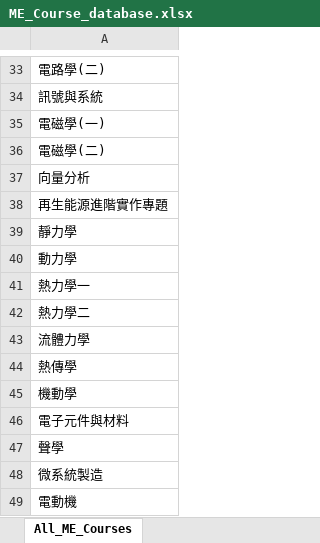
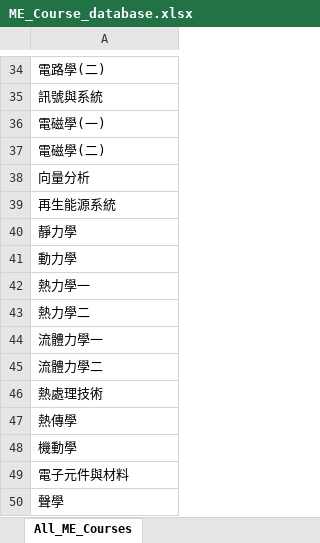
Before and after one commit to LIYUNG/TaiGer_Transcript-Program_Comparer, an Excel workbook: database/ME_Course_database.xlsx, sheet All_ME_Courses, drawn as a sheet; only a part is shown, gaps mark what is left out; the shorter side is filled out with more unchanged rows; values as stored, in another font and other column widths than the file's, no borders; addresses are those after the commit; the diff covers the shown part only; the diff names each change by its address in the sheet, - before the commit and + after, or states it on an @@ line.

Commit message:
improve ME analyser.(advanced courses may need to be added in database). Advancec courses shows up in Others.

```diff
--- a/database/ME_Course_database.xlsx (sheet All_ME_Courses)
+++ b/database/ME_Course_database.xlsx (sheet All_ME_Courses)
-A39: 再生能源進階實作專題
+A39: 再生能源系統
-A44: 流體力學
+A44: 流體力學一
+row 45: 流體力學二
+row 46: 熱處理技術
```
Also changed, not shown: 13 added rows and 2 edited cells elsewhere in this sheet, 7 other files.
